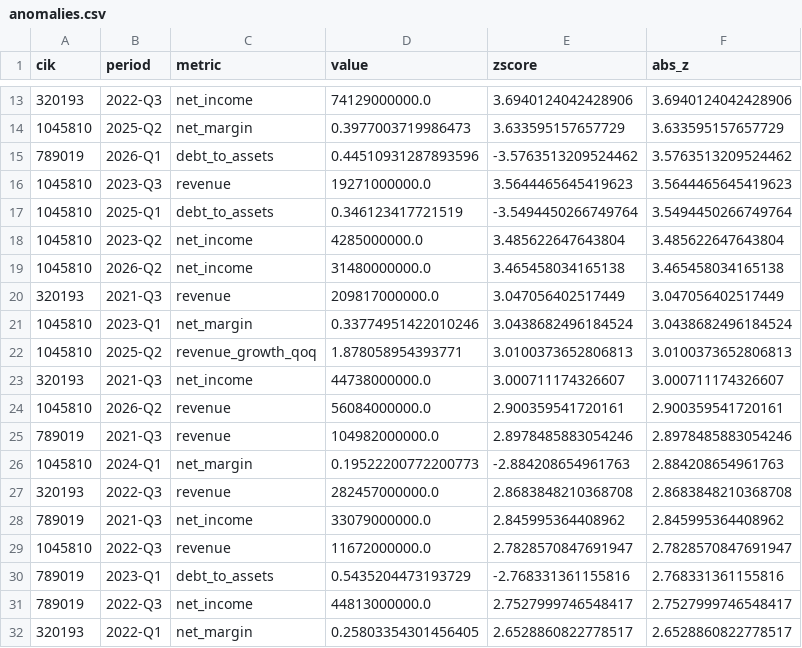
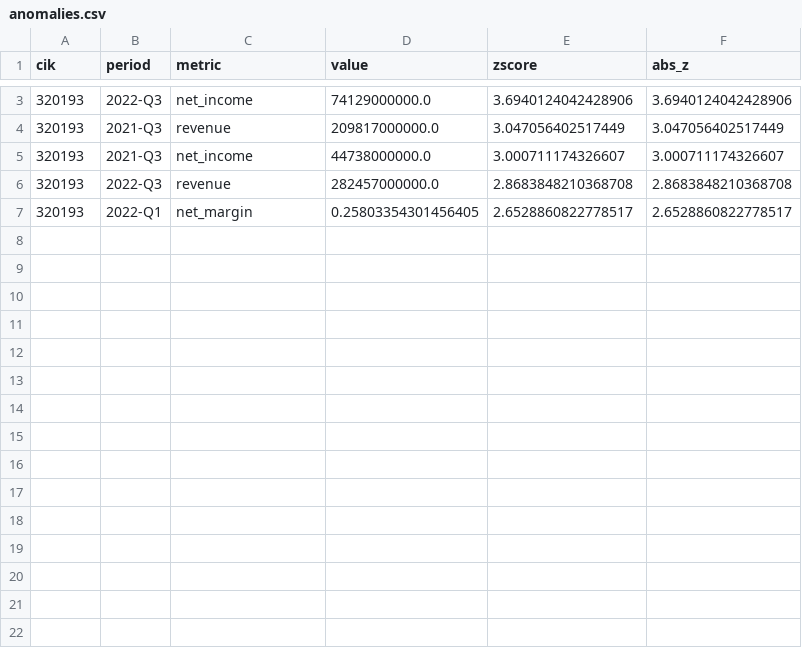
Before and after one commit to Padraigobrien08/agentic-data-science-system, a CSV file: data/artifacts/anomalies.csv, drawn as a sheet; only a part is shown, gaps mark what is left out; the diff covers the shown part only; the diff names each change by its address in the sheet, - before the commit and + after, or states it on an @@ line.

Commit message:
Refactor anomaly detection data handling and update MCP tool responses
- Cleaned up anomalies and report data files by removing outdated entries and restructuring the output format.
- Enhanced MCP tools to return a unified response envelope, ensuring consistent error handling and data structure across all tools.
- Updated schemas to reflect changes in response formats and added new utility functions for better artifact management.
- Improved logging for tool invocations to facilitate debugging and monitoring.

```diff
--- a/data/artifacts/anomalies.csv
+++ b/data/artifacts/anomalies.csv
-row 14: 1045810 | 2025-Q2 | net_margin | 0.3977003719986473 | 3.633595157657729 | 3.633595157657729
-row 15: 789019 | 2026-Q1 | debt_to_assets | 0.44510931287893596 | -3.5763513209524462 | 3.5763513209524462
-row 16: 1045810 | 2023-Q3 | revenue | 19271000000.0 | 3.5644465645419623 | 3.5644465645419623
-row 17: 1045810 | 2025-Q1 | debt_to_assets | 0.346123417721519 | -3.5494450266749764 | 3.5494450266749764
-row 18: 1045810 | 2023-Q2 | net_income | 4285000000.0 | 3.485622647643804 | 3.485622647643804
-row 19: 1045810 | 2026-Q2 | net_income | 31480000000.0 | 3.465458034165138 | 3.465458034165138
-row 21: 1045810 | 2023-Q1 | net_margin | 0.33774951422010246 | 3.0438682496184524 | 3.0438682496184524
-row 22: 1045810 | 2025-Q2 | revenue_growth_qoq | 1.878058954393771 | 3.0100373652806813 | 3.0100373652806813
-row 24: 1045810 | 2026-Q2 | revenue | 56084000000.0 | 2.900359541720161 | 2.900359541720161
-row 25: 789019 | 2021-Q3 | revenue | 104982000000.0 | 2.8978485883054246 | 2.8978485883054246
-row 26: 1045810 | 2024-Q1 | net_margin | 0.19522200772200773 | -2.884208654961763 | 2.884208654961763
-row 28: 789019 | 2021-Q3 | net_income | 33079000000.0 | 2.845995364408962 | 2.845995364408962
-row 29: 1045810 | 2022-Q3 | revenue | 11672000000.0 | 2.7828570847691947 | 2.7828570847691947
-row 30: 789019 | 2023-Q1 | debt_to_assets | 0.5435204473193729 | -2.768331361155816 | 2.768331361155816
-row 31: 789019 | 2022-Q3 | net_income | 44813000000.0 | 2.7527999746548417 | 2.7527999746548417
```
Also changed, not shown: 10 removed rows elsewhere in this file, data/processed/panel.csv, 44 other files.
